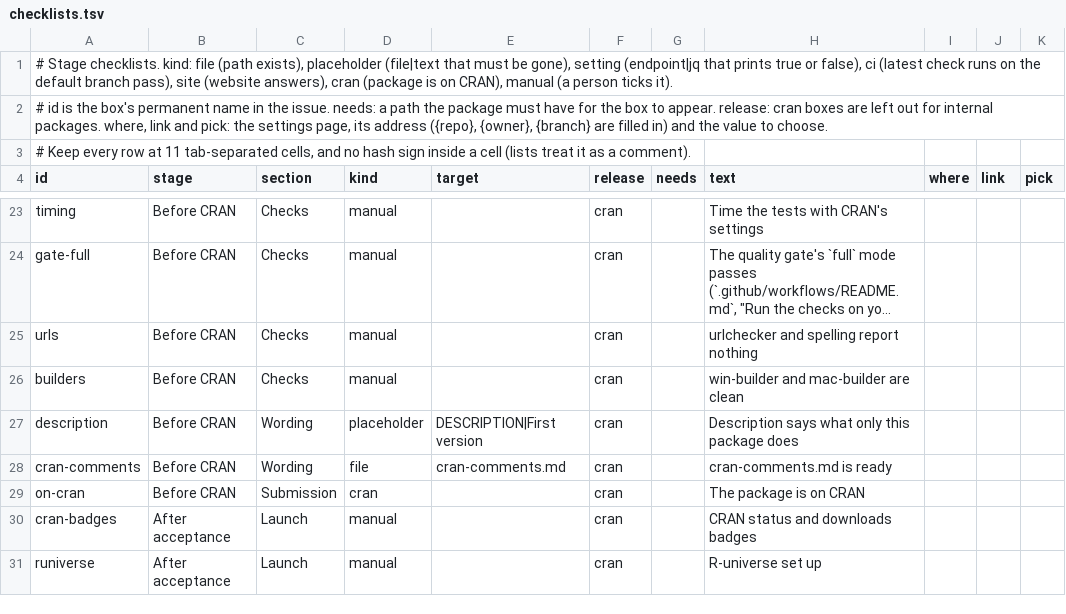
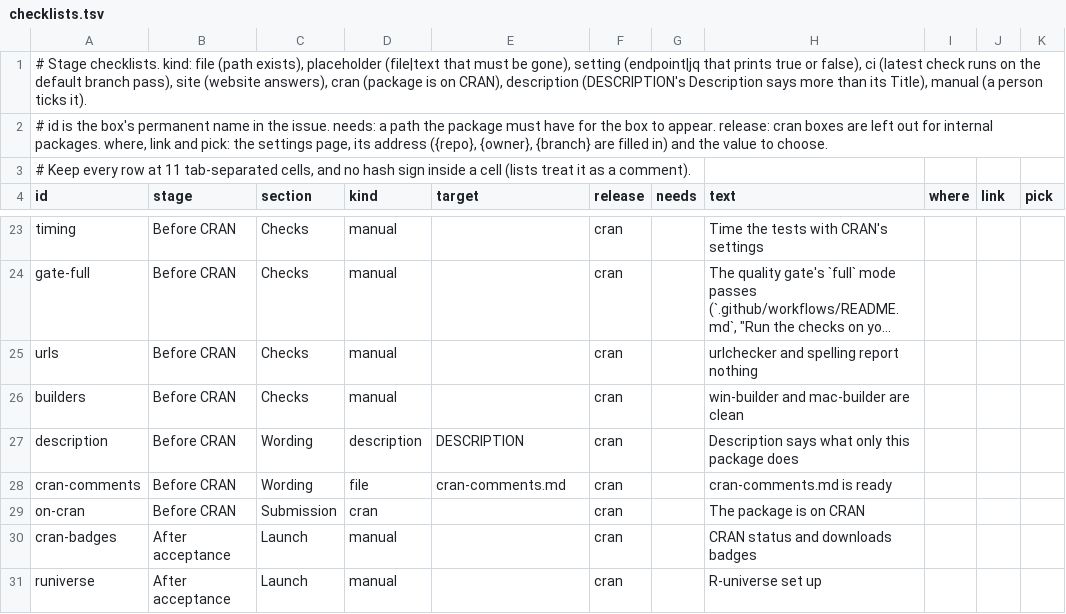
Before and after one commit to insightsurge/launchR, a TSV file: lists/checklists.tsv, drawn as a sheet; only a part is shown, gaps mark what is left out; long unchanged cells end in ….

```diff
--- a/lists/checklists.tsv
+++ b/lists/checklists.tsv
@@ -1,2 +1,2 @@
-# Stage checklists. kind: file (path exists), placeholder (file|text that must be gone), setting (endpoint|jq that prints true or false), ci (latest check runs on the default branch pass), site (website answers), cran (package is on CRAN), manual (a person ticks it).
+# Stage checklists. kind: file (path exists), placeholder (file|text that must be gone), setting (endpoint|jq that prints true or false), ci (latest check runs on the default branch pass), site (website answers), cran (package is on CRAN), description (DESCRIPTION's Description says more than its Title), manual (a person ticks it).
 # id is the box's permanent name in the issue. needs: a path the package must have for the box to appear. release: cran boxes are left out for internal packages. where, link and pick: the settings page, its address ({repo}, {owner}, {branch} are filled in) and the value to choose.
@@ -26,3 +26,3 @@ urls	Before CRAN	Checks	manual		cran		urlchecker and spelling report nothing
 builders	Before CRAN	Checks	manual		cran		win-builder and mac-builder are clean			
-description	Before CRAN	Wording	placeholder	DESCRIPTION|First version	cran		Description says what only this package does			
+description	Before CRAN	Wording	description	DESCRIPTION	cran		Description says what only this package does			
 cran-comments	Before CRAN	Wording	file	cran-comments.md	cran		cran-comments.md is ready			
```
Also changed, not shown: lists/files.tsv, lists/settings.tsv, 25 other files.
